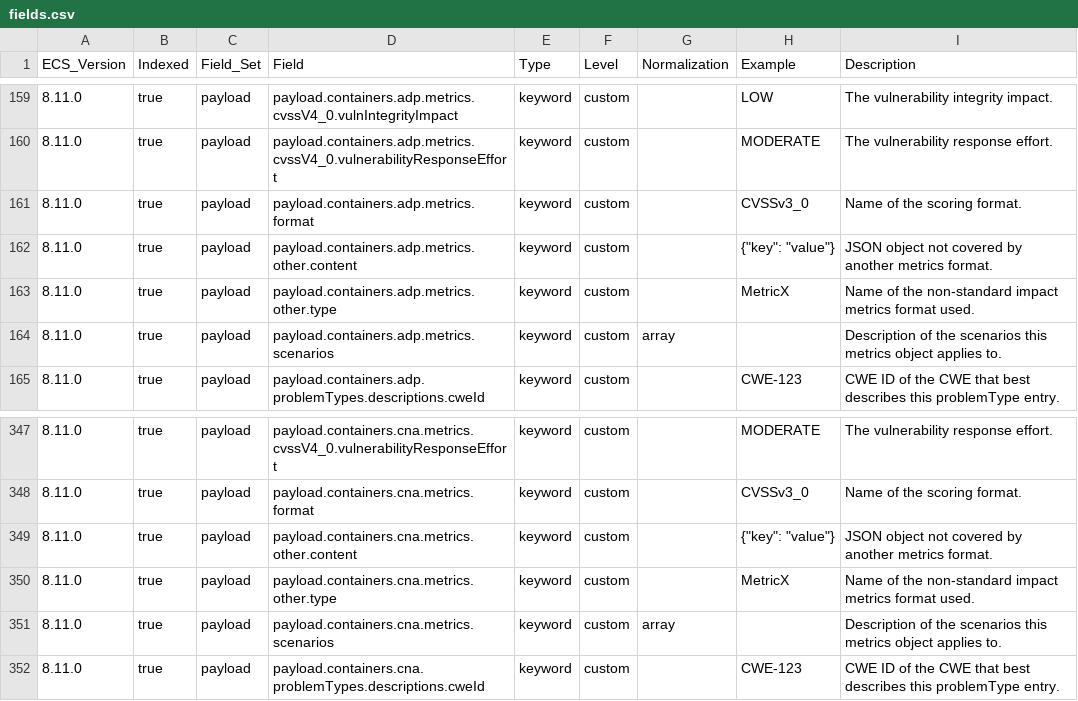
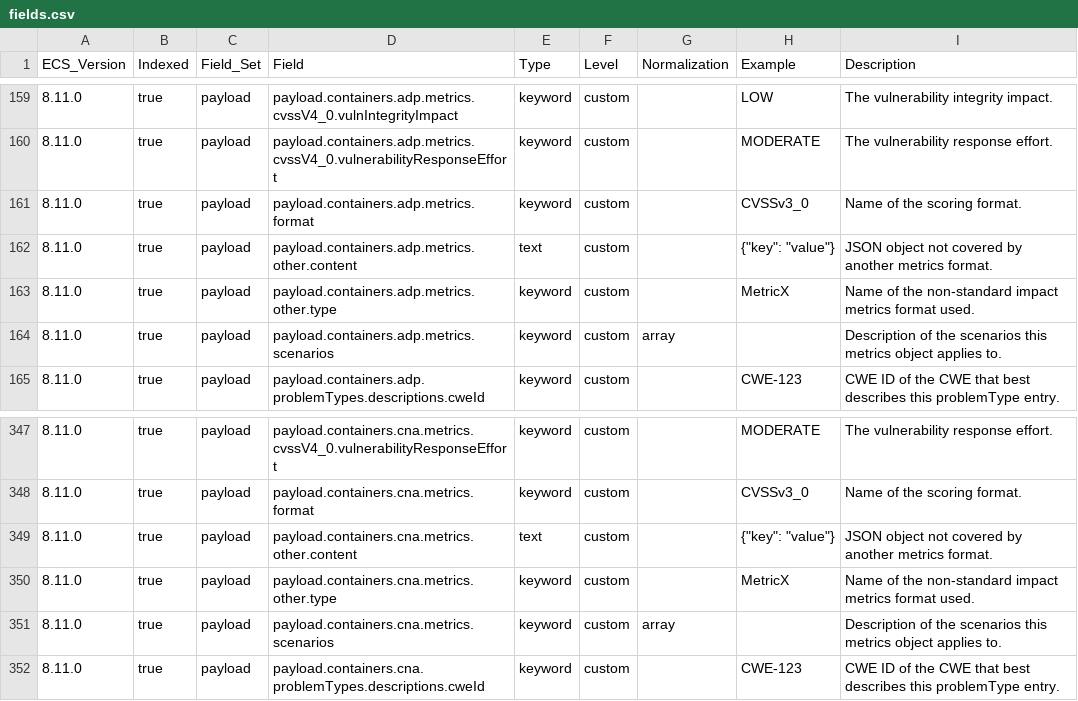
Before and after one commit to wazuh/wazuh-indexer-plugins, a CSV file: ecs/cve/docs/fields.csv, drawn as a sheet; only a part is shown, gaps mark what is left out.

```diff
--- a/ecs/cve/docs/fields.csv
+++ b/ecs/cve/docs/fields.csv
@@ -161,3 +161,3 @@ ECS_Version,Indexed,Field_Set,Field,Type,Level,Normalization,Example,Description
 8.11.0,true,payload,payload.containers.adp.metrics.format,keyword,custom,,CVSSv3_0,Name of the scoring format.
-8.11.0,true,payload,payload.containers.adp.metrics.other.content,keyword,custom,,"{""key"": ""value""}",JSON object not covered by another metrics format.
+8.11.0,true,payload,payload.containers.adp.metrics.other.content,text,custom,,"{""key"": ""value""}",JSON object not covered by another metrics format.
 8.11.0,true,payload,payload.containers.adp.metrics.other.type,keyword,custom,,MetricX,Name of the non-standard impact metrics format used.
@@ -348,3 +348,3 @@ ECS_Version,Indexed,Field_Set,Field,Type,Level,Normalization,Example,Description
 8.11.0,true,payload,payload.containers.cna.metrics.format,keyword,custom,,CVSSv3_0,Name of the scoring format.
-8.11.0,true,payload,payload.containers.cna.metrics.other.content,keyword,custom,,"{""key"": ""value""}",JSON object not covered by another metrics format.
+8.11.0,true,payload,payload.containers.cna.metrics.other.content,text,custom,,"{""key"": ""value""}",JSON object not covered by another metrics format.
 8.11.0,true,payload,payload.containers.cna.metrics.other.type,keyword,custom,,MetricX,Name of the non-standard impact metrics format used.
```
Also changed, not shown: 1 other file.
